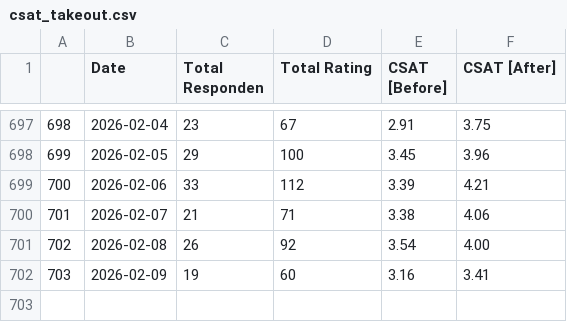
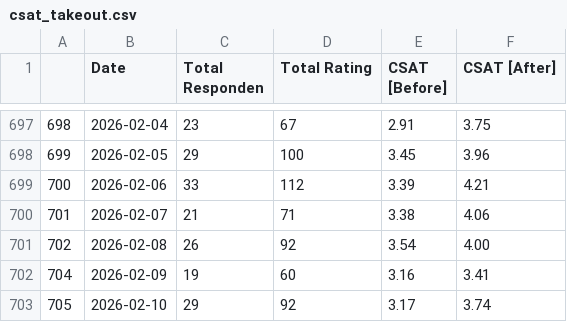
Before and after one commit to keisezrggx/ai_dashboard, a CSV file: dataset_kula/csat_takeout.csv, drawn as a sheet; only a part is shown, gaps mark what is left out; the diff names each change by its address in the sheet, - before the commit and + after, or states it on an @@ line.

```diff
--- a/dataset_kula/csat_takeout.csv
+++ b/dataset_kula/csat_takeout.csv
@@ column A renumbered in row 702 @@
+row 703: 705 | 2026-02-10 | 29 | 92 | 3.17 | 3.74
```
Also changed, not shown: dataset_kula/csat_after_takeout.csv, dataset_kula/csat_before_takeout.csv, 9 other files.
